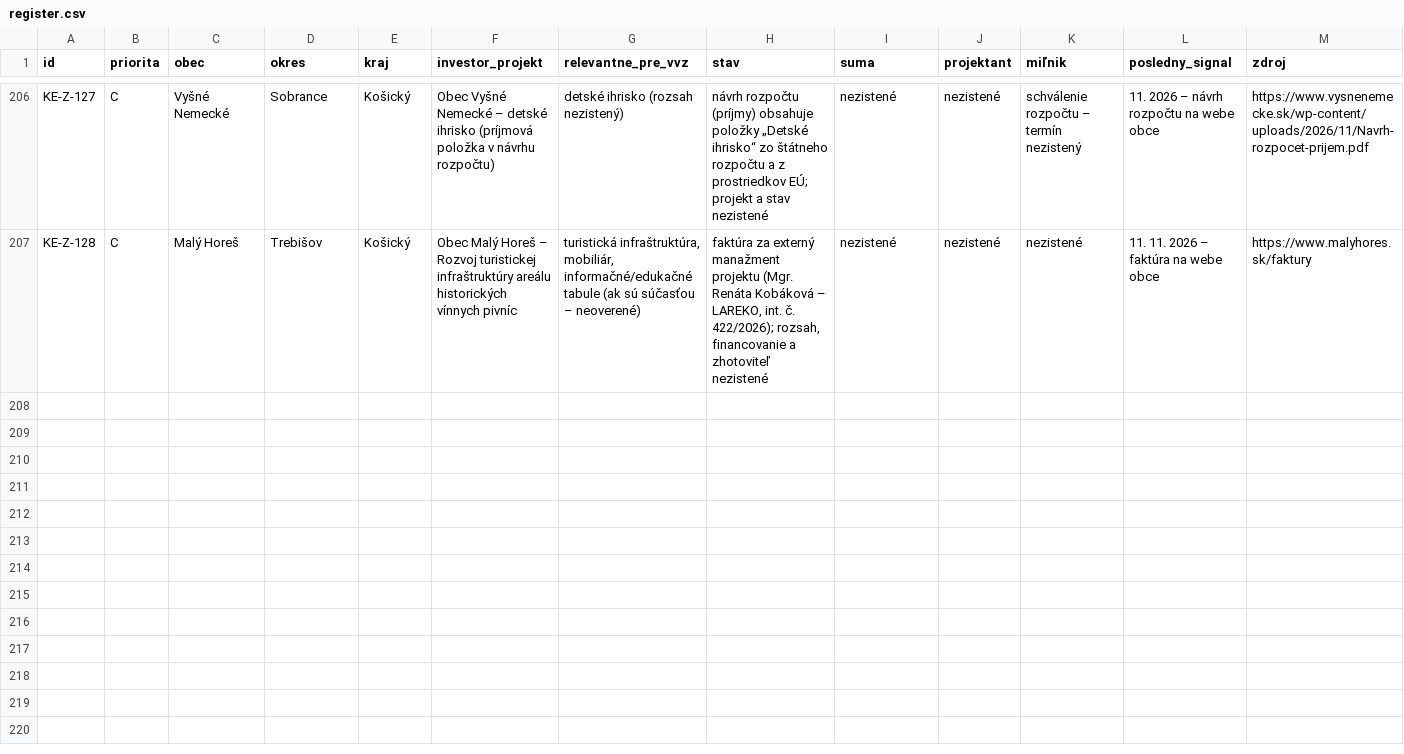
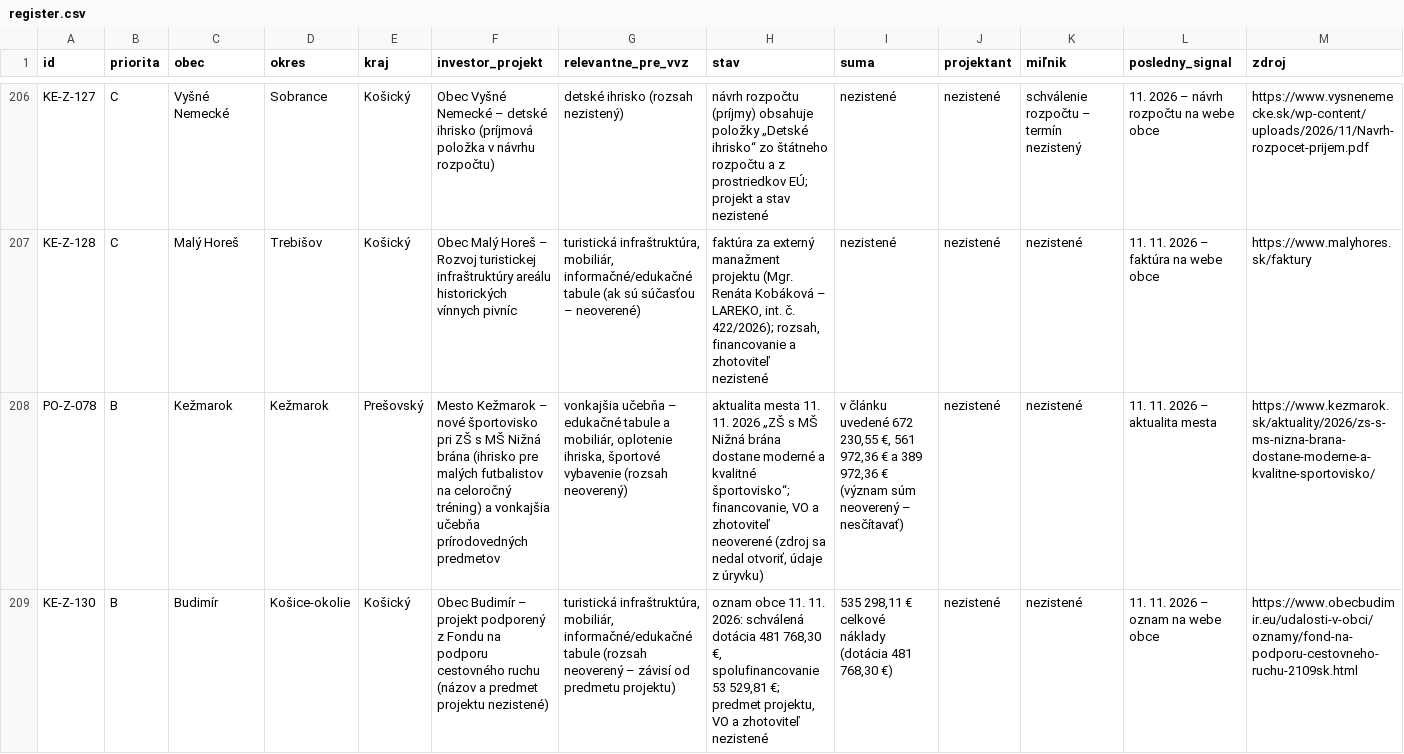
Before and after one commit to LeDia1988/obce-bott, a CSV file: data/register.csv, drawn as a sheet; only a part is shown, gaps mark what is left out; rows hold the shown columns only; the diff covers the shown part only; the diff names each change by its address in the sheet, - before the commit and + after, or states it on an @@ line.

```diff
--- a/data/register.csv
+++ b/data/register.csv
+row 208: PO-Z-078 | B | Kežmarok | Kežmarok | Prešovský | Mesto Kežmarok – nové športovisko pri ZŠ s MŠ Nižná brána (ihrisko pre malých futbalistov na celoročný tréning) a vonkajšia učebňa prírodovedných predmetov | vonkajšia učebňa – edukačné tabule a mobiliár, oplotenie ihriska, športové vybavenie (rozsah neoverený) | aktualita mesta 11. 11. 2026 „ZŠ s MŠ Nižná brána dostane moderné a kvalitné športovisko“; financovanie, VO a zhotoviteľ neoverené (zdroj sa nedal otvoriť, údaje z úryvku) | v článku uvedené 672 230,55 €, 561 972,36 € a 389 972,36 € (význam súm neoverený – nesčítavať) | nezistené | nezistené | 11. 11. 2026 – aktualita mesta | https://www.kezmarok.sk/aktuality/2026/zs-s-ms-nizna-brana-dostane-moderne-a-kvalitne-sportovisko/
+row 209: KE-Z-130 | B | Budimír | Košice-okolie | Košický | Obec Budimír – projekt podporený z Fondu na podporu cestovného ruchu (názov a predmet projektu nezistené) | turistická infraštruktúra, mobiliár, informačné/edukačné tabule (rozsah neoverený – závisí od predmetu projektu) | oznam obce 11. 11. 2026: schválená dotácia 481 768,30 €, spolufinancovanie 53 529,81 €; predmet projektu, VO a zhotoviteľ nezistené | 535 298,11 € celkové náklady (dotácia 481 768,30 €) | nezistené | nezistené | 11. 11. 2026 – oznam na webe obce | https://www.obecbudimir.eu/udalosti-v-obci/oznamy/fond-na-podporu-cestovneho-ruchu-2109sk.html
```
Also changed, not shown: 1 added row and 7 edited cells elsewhere in this file, 1 other file.
